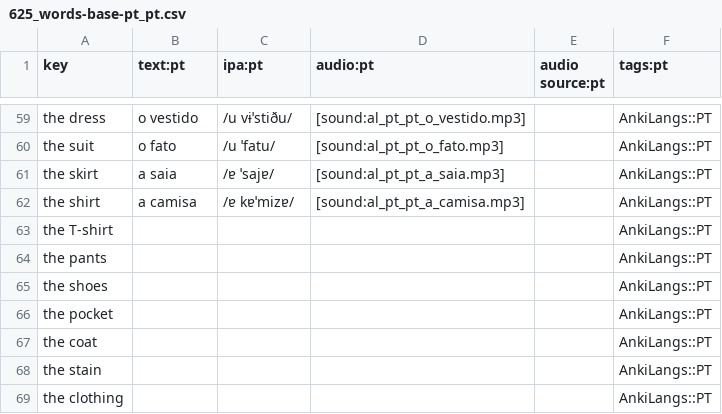
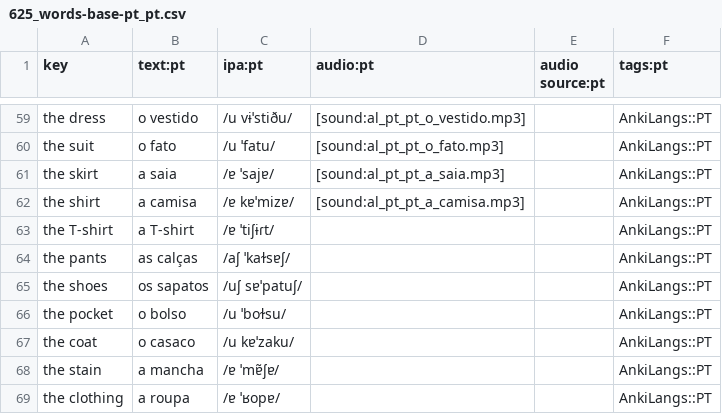
Before and after one commit to ankilangs/ankilangs, a CSV file: src/data/625_words-base-pt_pt.csv, drawn as a sheet; only a part is shown, gaps mark what is left out.

Commit message:
feat: add Portuguese translations for missing 625 words

```diff
--- a/src/data/625_words-base-pt_pt.csv
+++ b/src/data/625_words-base-pt_pt.csv
@@ -62,8 +62,8 @@ the skirt,a saia,/ɐ ˈsajɐ/,[sound:al_pt_pt_a_saia.mp3],,AnkiLangs::PT
 the shirt,a camisa,/ɐ kɐˈmizɐ/,[sound:al_pt_pt_a_camisa.mp3],,AnkiLangs::PT
-the T-shirt,,,,,AnkiLangs::PT
-the pants,,,,,AnkiLangs::PT
-the shoes,,,,,AnkiLangs::PT
-the pocket,,,,,AnkiLangs::PT
-the coat,,,,,AnkiLangs::PT
-the stain,,,,,AnkiLangs::PT
-the clothing,,,,,AnkiLangs::PT
+the T-shirt,a T-shirt,/ɐ ˈtiʃɨɾt/,,,AnkiLangs::PT
+the pants,as calças,/aʃ ˈkaɫsɐʃ/,,,AnkiLangs::PT
+the shoes,os sapatos,/uʃ sɐˈpatuʃ/,,,AnkiLangs::PT
+the pocket,o bolso,/u ˈboɫsu/,,,AnkiLangs::PT
+the coat,o casaco,/u kɐˈzaku/,,,AnkiLangs::PT
+the stain,a mancha,/ɐ ˈmɐ̃ʃɐ/,,,AnkiLangs::PT
+the clothing,a roupa,/ɐ ˈʁopɐ/,,,AnkiLangs::PT
```
